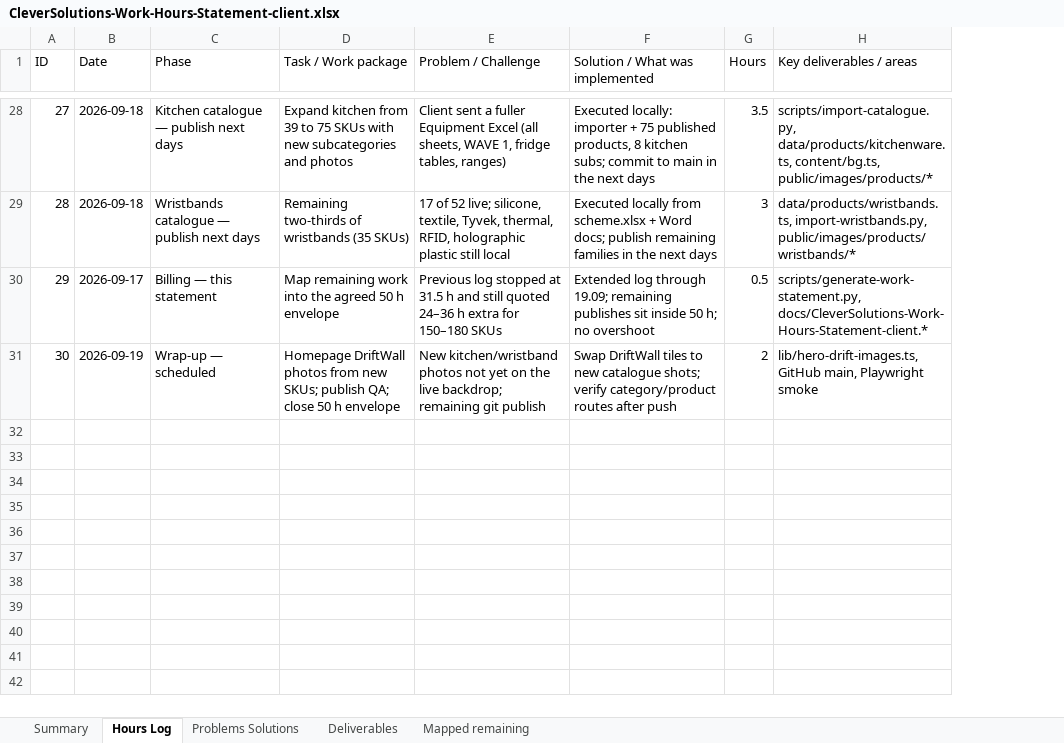
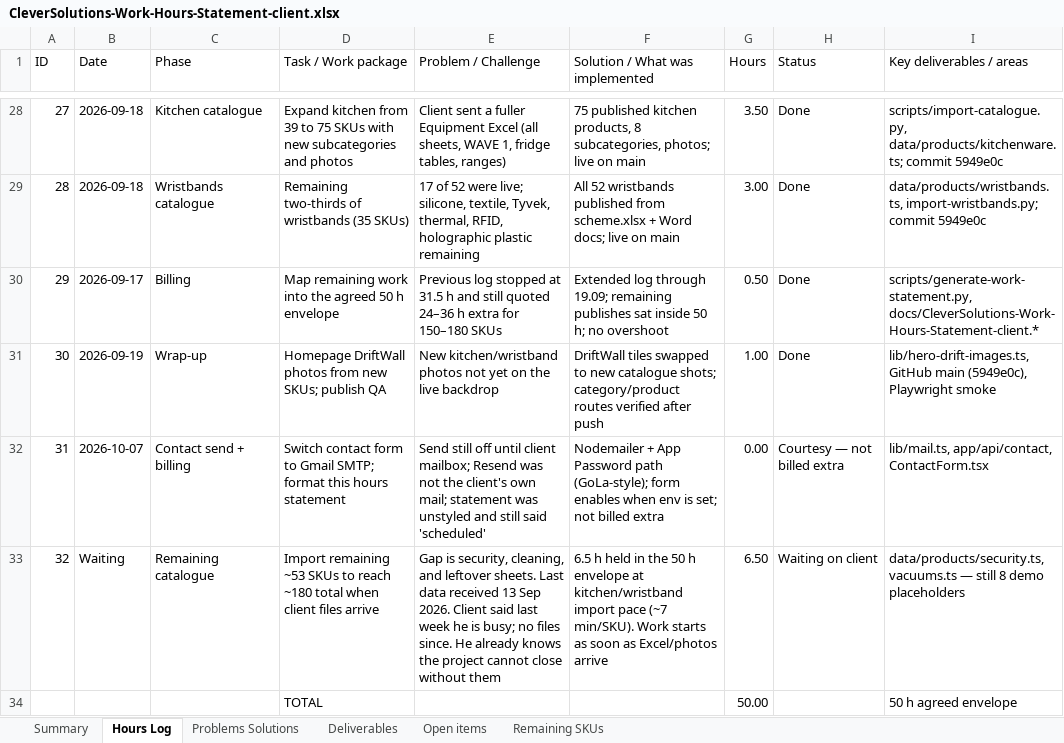
Before and after one commit to NRGoranov/cleverSolution, an Excel workbook: docs/CleverSolutions-Work-Hours-Statement-client.xlsx, sheet Hours Log, drawn as a sheet; only a part is shown, gaps mark what is left out; values as stored, in another font and other column widths than the file's, no cell formats; removed rows and columns are numbered as before the commit, all else as after; the diff covers the shown part only; the diff names each change by its address in the sheet, - before the commit and + after, or states it on an @@ line.

```diff
--- a/docs/CleverSolutions-Work-Hours-Statement-client.xlsx (sheet Hours Log)
+++ b/docs/CleverSolutions-Work-Hours-Statement-client.xlsx (sheet Hours Log)
-sheet tab: Mapped remaining
+sheet tab: Open items
+sheet tab: Remaining SKUs
+column H (Status), rows 28-30: all Done
-C28 (Phase): Kitchen catalogue — publish next days
+C28 (Phase): Kitchen catalogue
-F28 (Solution / What was implemented): Executed locally: importer + 75 published products, 8 kitchen subs; commit to main in the next days
+F28 (Solution / What was implemented): 75 published kitchen products, 8 subcategories, photos; live on main
-G28 (Hours): 3.5
+G28 (Hours): 3.50
-I28 (Key deliverables / areas): scripts/import-catalogue.py, data/products/kitchenware.ts, content/bg.ts, public/images/products/*
+I28 (Key deliverables / areas): scripts/import-catalogue.py, data/products/kitchenware.ts; commit 5949e0c
-C29 (Phase): Wristbands catalogue — publish next days
+C29 (Phase): Wristbands catalogue
-E29 (Problem / Challenge): …of 52 live; silicone, textile, Tyvek, thermal, RFID, holographic plastic still local
+E29 (Problem / Challenge): …of 52 were live; silicone, textile, Tyvek, thermal, RFID, holographic plastic remaining
-F29 (Solution / What was implemented): Executed locally from scheme.xlsx + Word docs; publish remaining families in the next days
+F29 (Solution / What was implemented): All 52 wristbands published from scheme.xlsx + Word docs; live on main
-G29 (Hours): 3
+G29 (Hours): 3.00
-I29 (Key deliverables / areas): data/products/wristbands.ts, import-wristbands.py, public/images/products/wristbands/*
+I29 (Key deliverables / areas): data/products/wristbands.ts, import-wristbands.py; commit 5949e0c
-C30 (Phase): Billing — this statement
+C30 (Phase): Billing
-F30 (Solution / What was implemented): …remaining publishes sit inside 50…
+F30 (Solution / What was implemented): …remaining publishes sat inside 50…
-G30 (Hours): 0.5
+G30 (Hours): 0.50
-row 31: 30 | 2026-09-19 | Wrap-up — scheduled | Homepage DriftWall photos from new SKUs; publish QA; close 50 h envelope | New kitchen/wristband photos not yet on the live backdrop; remaining git publish | Swap DriftWall tiles to new catalogue shots; verify category/product routes after push | 2 | lib/hero-drift-images.ts, GitHub main, Playwright smoke
+row 31: 30 | 2026-09-19 | Wrap-up | Homepage DriftWall photos from new SKUs; publish QA | New kitchen/wristband photos not yet on the live backdrop | DriftWall tiles swapped to new catalogue shots; category/product routes verified after push | 1.00 | Done | lib/hero-drift-images.ts, GitHub main (5949e0c), Playwright smoke
+row 32: 31 | 2026-10-07 | Contact send + billing | Switch contact form to Gmail SMTP; format this hours statement | Send still off until client mailbox; Resend was not the client's own mail; statement was unstyled and still said 'scheduled' | Nodemailer + App Password path (GoLa-style); form enables when env is set; not billed extra | 0.00 | Courtesy — not billed extra | lib/mail.ts, app/api/contact, ContactForm.tsx
+row 33: 32 | Waiting | Remaining catalogue | Import remaining ~53 SKUs to reach ~180 total when client files arrive | Gap is security, cleaning, and leftover sheets. Last data received 13 Sep 2026. Client said last week he is busy; no files since. He already knows the project cannot close without them | 6.5 h held in the 50 h envelope at kitchen/wristband import pace (~7 min/SKU). Work starts as soon as Excel/photos arrive | 6.50 | Waiting on client | data/products/security.ts, vacuums.ts — still 8 demo placeholders
+row 34:  |  |  | TOTAL |  |  | 50.00 |  | 50 h agreed envelope
```
Also changed, not shown: 34 edited cells elsewhere in this sheet, sheet Open items, sheet Summary, sheet Problems Solutions, sheet Deliverables, cell formats, 20 other files.
